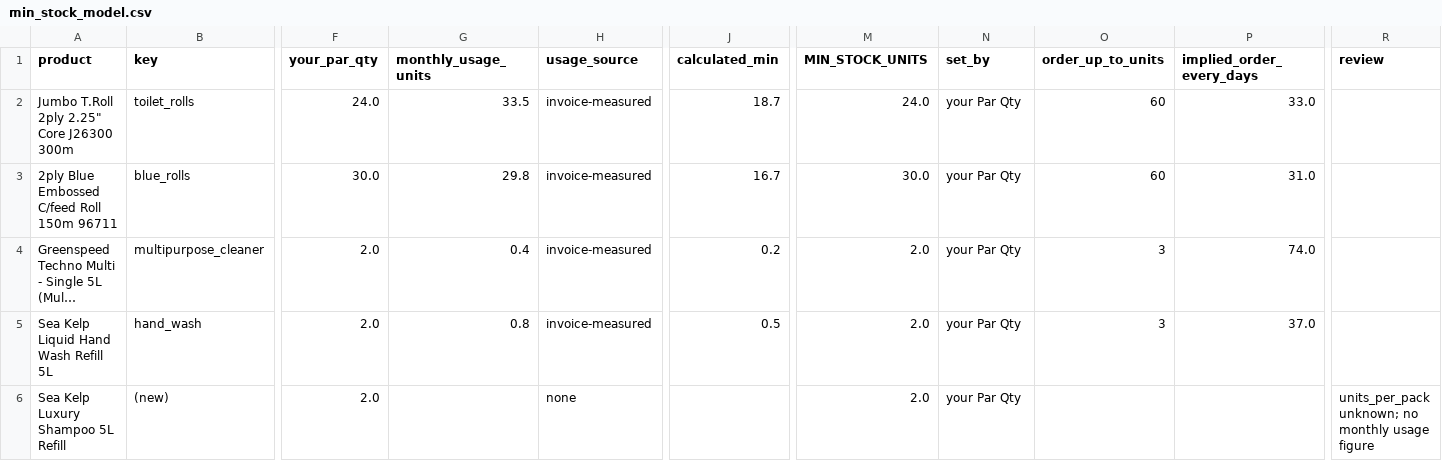
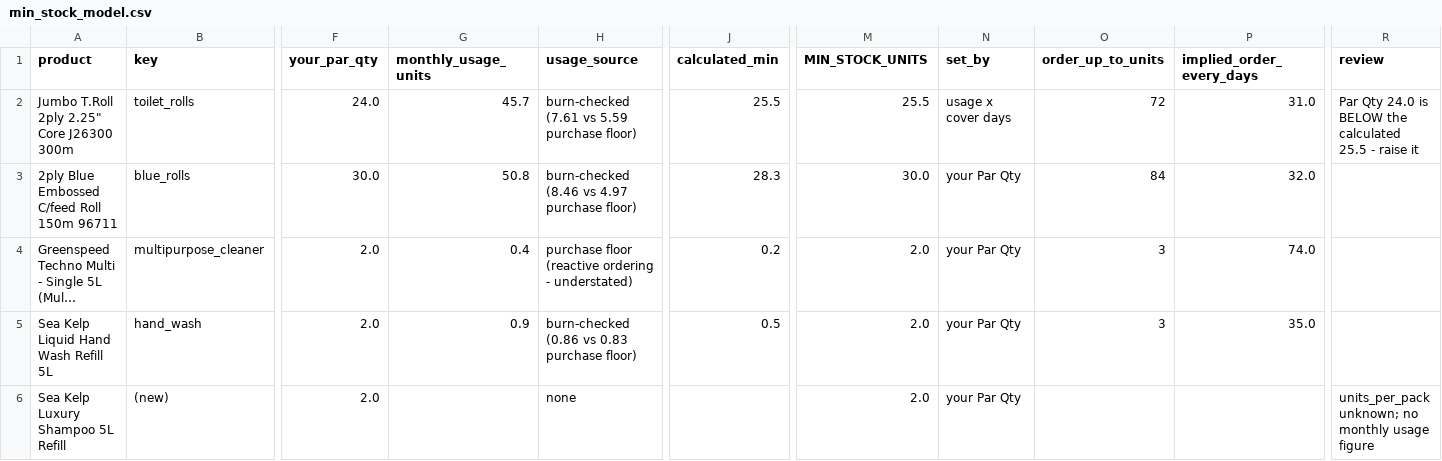
Before and after one commit to ONE-LDN/consumables-dashboard, a CSV file: migration/min_stock_model.csv, drawn as a sheet; only a part is shown, gaps mark what is left out; long unchanged cells end in …; the diff covers the shown part only; the diff names each change by its address in the sheet, - before the commit and + after, or states it on an @@ line.

```diff
--- a/migration/min_stock_model.csv
+++ b/migration/min_stock_model.csv
-G2 (monthly_usage_units): 33.5
+G2 (monthly_usage_units): 45.7
-H2 (usage_source): invoice-measured
+H2 (usage_source): burn-checked (7.61 vs 5.59 purchase floor)
-J2 (calculated_min): 18.7
+J2 (calculated_min): 25.5
-M2 (MIN_STOCK_UNITS): 24.0
+M2 (MIN_STOCK_UNITS): 25.5
-N2 (set_by): your Par Qty
+N2 (set_by): usage x cover days
-O2 (order_up_to_units): 60
+O2 (order_up_to_units): 72
-P2 (implied_order_every_days): 33.0
+P2 (implied_order_every_days): 31.0
-R2 (review): (empty)
+R2 (review): Par Qty 24.0 is BELOW the calculated 25.5 - raise it
-G3 (monthly_usage_units): 29.8
+G3 (monthly_usage_units): 50.8
-H3 (usage_source): invoice-measured
+H3 (usage_source): burn-checked (8.46 vs 4.97 purchase floor)
-J3 (calculated_min): 16.7
+J3 (calculated_min): 28.3
-O3 (order_up_to_units): 60
+O3 (order_up_to_units): 84
-P3 (implied_order_every_days): 31.0
+P3 (implied_order_every_days): 32.0
-H4 (usage_source): invoice-measured
+H4 (usage_source): purchase floor (reactive ordering - understated)
-G5 (monthly_usage_units): 0.8
+G5 (monthly_usage_units): 0.9
-H5 (usage_source): invoice-measured
+H5 (usage_source): burn-checked (0.86 vs 0.83 purchase floor)
-P5 (implied_order_every_days): 37.0
+P5 (implied_order_every_days): 35.0
```
Also changed, not shown: 37 edited cells elsewhere in this file, 2 other files.
